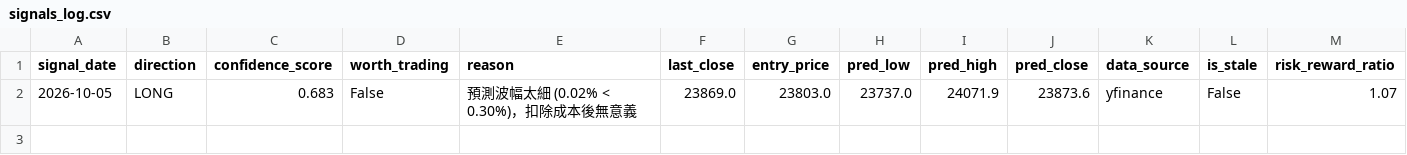
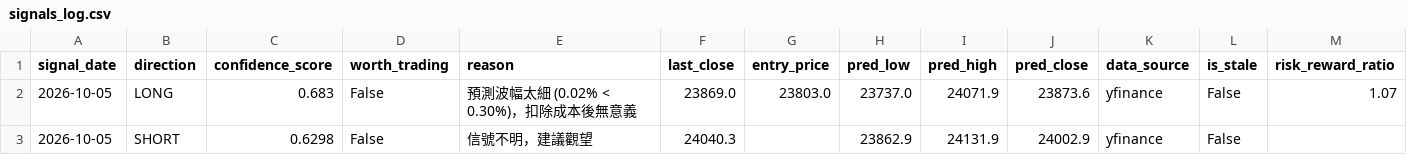
Before and after one commit to curvehen/H.S.I.P, a CSV file: predictions/signals_log.csv, drawn as a sheet.

```diff
--- a/predictions/signals_log.csv
+++ b/predictions/signals_log.csv
@@ -2 +2,2 @@ signal_date,direction,confidence_score,worth_trading,reason,last_close,entry_pri
 2026-10-05,LONG,0.683,False,預測波幅太細 (0.02% < 0.30%)，扣除成本後無意義,23869.0,23803.0,23737.0,24071.9,23873.6,yfinance,False,1.07
+2026-10-05,SHORT,0.6298,False,信號不明，建議觀望,24040.3,,23862.9,24131.9,24002.9,yfinance,False,
```
Also changed, not shown: data/0001_HK_last_good.csv, data/0016_HK_last_good.csv, 18 other files.
